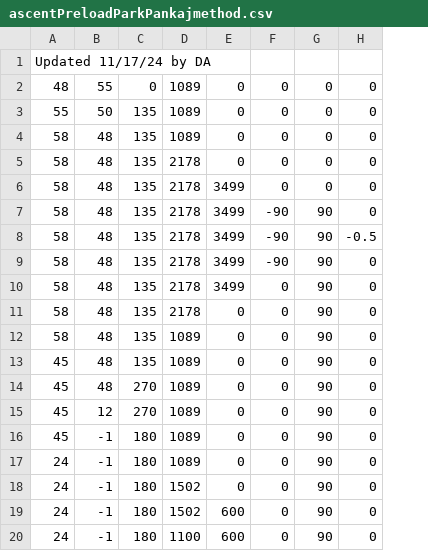
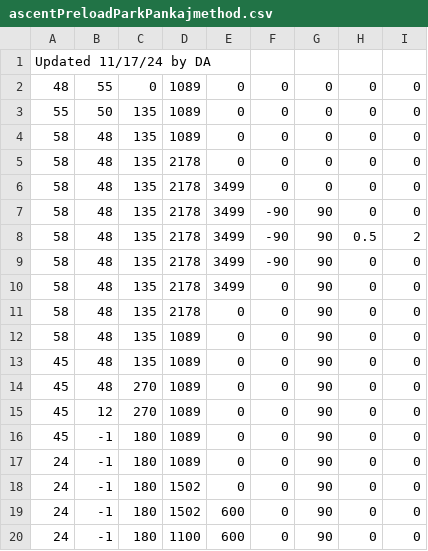
Before and after one commit to fenix-exe/2024AutoPaths, a CSV file: ascentPreloadParkPankajmethod.csv, drawn as a sheet; the diff names each change by its address in the sheet, - before the commit and + after, or states it on an @@ line.

Commit message:
Update ascentPreloadParkPankajmethod.csv

```diff
--- a/ascentPreloadParkPankajmethod.csv
+++ b/ascentPreloadParkPankajmethod.csv
+column I, rows 2-20: 0 | 0 | 0 | 0 | 0 | 0 | 2 | 0 | 0 | 0 | 0 | 0 | 0 | 0 | 0 | 0 | 0 | 0 | 0
-H8: -0.5
+H8: 0.5
```
